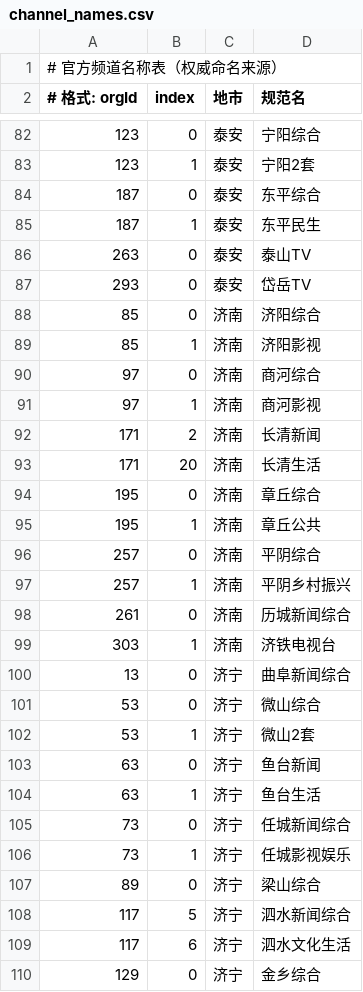
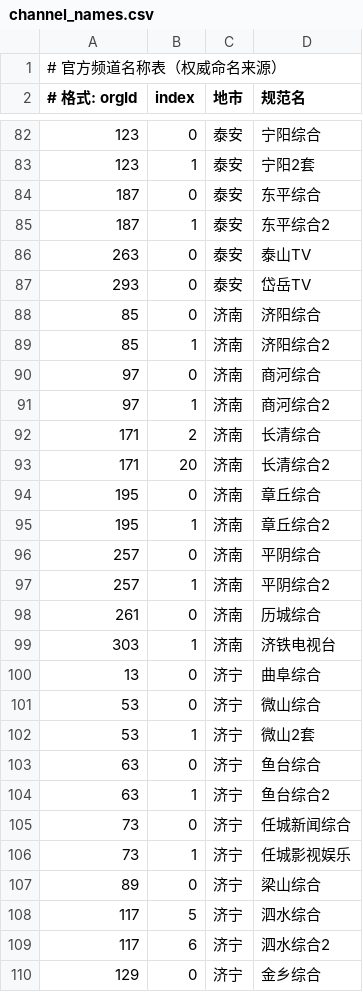
Before and after one commit to zsz520/iqilu, a CSV file: data/channel_names.csv, drawn as a sheet; only a part is shown, gaps mark what is left out; the diff covers the shown part only.

```diff
--- a/data/channel_names.csv
+++ b/data/channel_names.csv
@@ -84,3 +84,3 @@
 187,0,泰安,东平综合
-187,1,泰安,东平民生
+187,1,泰安,东平综合2
 263,0,泰安,泰山TV
@@ -88,18 +88,18 @@
 85,0,济南,济阳综合
-85,1,济南,济阳影视
+85,1,济南,济阳综合2
 97,0,济南,商河综合
-97,1,济南,商河影视
-171,2,济南,长清新闻
-171,20,济南,长清生活
+97,1,济南,商河综合2
+171,2,济南,长清综合
+171,20,济南,长清综合2
 195,0,济南,章丘综合
-195,1,济南,章丘公共
+195,1,济南,章丘综合2
 257,0,济南,平阴综合
-257,1,济南,平阴乡村振兴
-261,0,济南,历城新闻综合
+257,1,济南,平阴综合2
+261,0,济南,历城综合
 303,1,济南,济铁电视台
-13,0,济宁,曲阜新闻综合
+13,0,济宁,曲阜综合
 53,0,济宁,微山综合
 53,1,济宁,微山2套
-63,0,济宁,鱼台新闻
-63,1,济宁,鱼台生活
+63,0,济宁,鱼台综合
+63,1,济宁,鱼台综合2
 73,0,济宁,任城新闻综合
@@ -107,4 +107,4 @@
 89,0,济宁,梁山综合
-117,5,济宁,泗水新闻综合
-117,6,济宁,泗水文化生活
+117,5,济宁,泗水综合
+117,6,济宁,泗水综合2
 129,0,济宁,金乡综合
```
Also changed, not shown: 64 edited cells elsewhere in this file, 6 other files.
